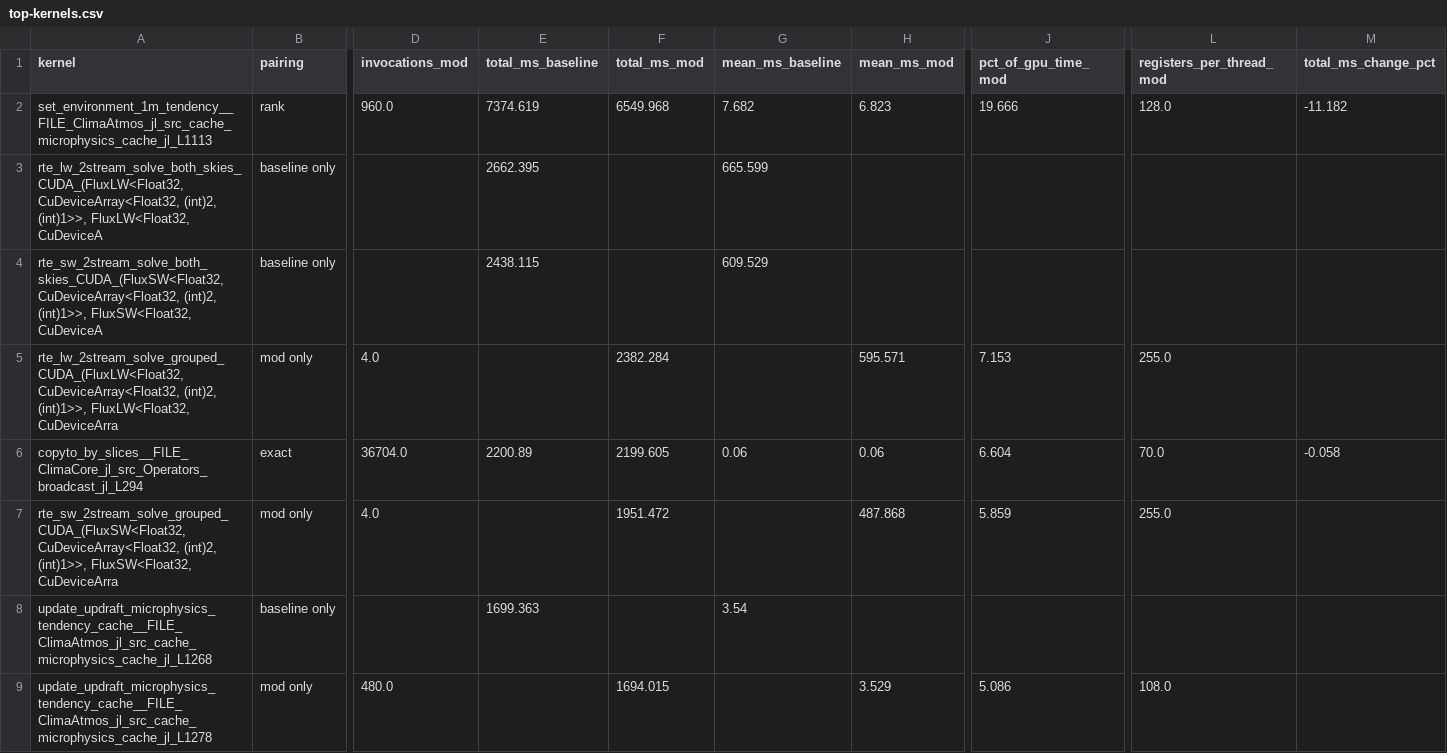
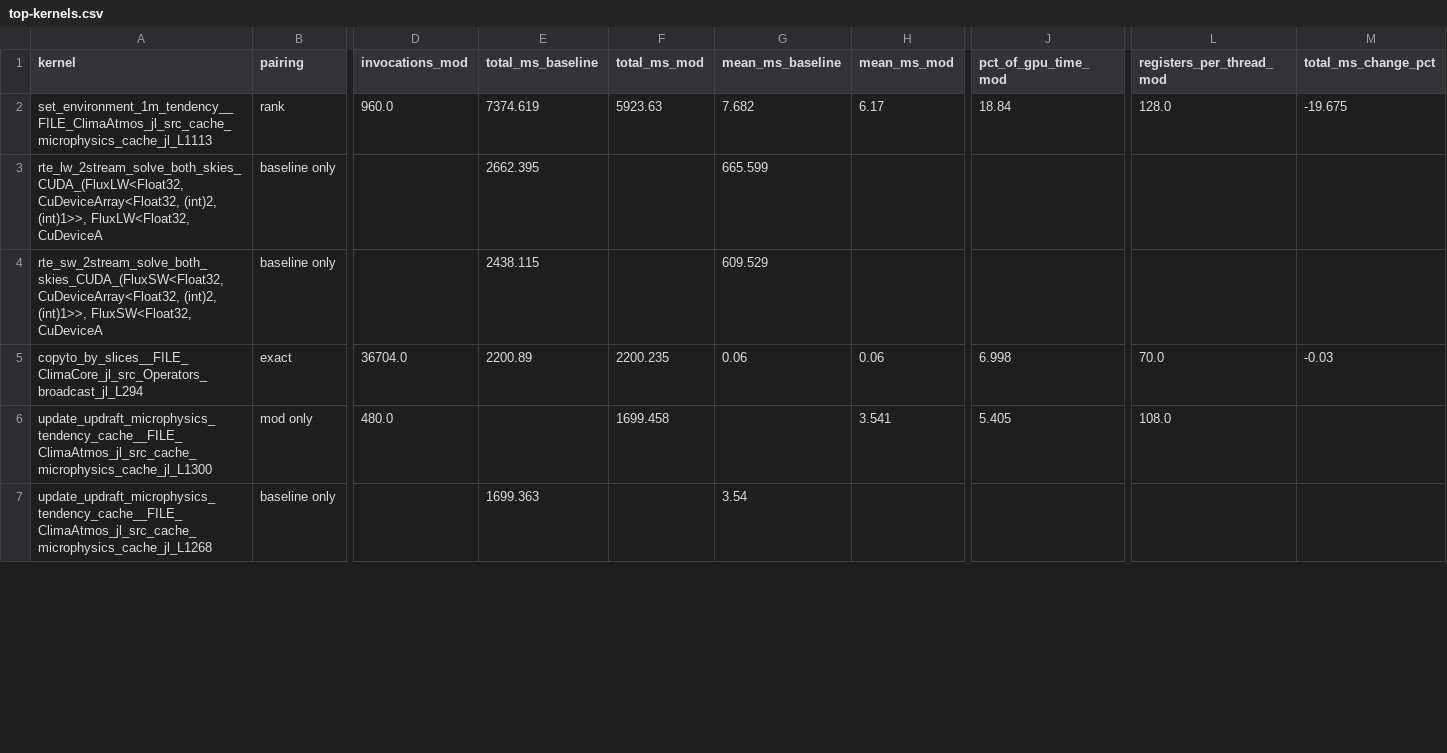
Before and after one commit to petebachant/clima-gpu-profiling, a CSV file: results/top-kernels.csv, drawn as a sheet; only a part is shown, gaps mark what is left out; removed rows and columns are numbered as before the commit, all else as after; rows hold the shown columns only; the diff covers the shown part only; the diff names each change by its address in the sheet, - before the commit and + after, or states it on an @@ line.

Commit message:
Price a radiation band over every kernel its solve launches, and count solves by reduction

```diff
--- a/results/top-kernels.csv
+++ b/results/top-kernels.csv
-F2 (total_ms_mod): 6549.968
+F2 (total_ms_mod): 5923.63
-H2 (mean_ms_mod): 6.823
+H2 (mean_ms_mod): 6.17
-J2 (pct_of_gpu_time_mod): 19.666
+J2 (pct_of_gpu_time_mod): 18.84
-M2 (total_ms_change_pct): -11.182
+M2 (total_ms_change_pct): -19.675
-row 5: rte_lw_2stream_solve_grouped_CUDA_(FluxLW<Float32, CuDeviceArray<Float32, (int)2, (int)1>>, FluxLW<Float32, CuDeviceArra | mod only | 4.0 |  | 2382.284 |  | 595.571 | 7.153 | 255.0
-F5 (total_ms_mod): 2199.605
+F5 (total_ms_mod): 2200.235
-J5 (pct_of_gpu_time_mod): 6.604
+J5 (pct_of_gpu_time_mod): 6.998
-M5 (total_ms_change_pct): -0.058
+M5 (total_ms_change_pct): -0.03
-row 7: rte_sw_2stream_solve_grouped_CUDA_(FluxSW<Float32, CuDeviceArray<Float32, (int)2, (int)1>>, FluxSW<Float32, CuDeviceArra | mod only | 4.0 |  | 1951.472 |  | 487.868 | 5.859 | 255.0
+row 6: update_updraft_microphysics_tendency_cache__FILE_ClimaAtmos_jl_src_cache_microphysics_cache_jl_L1300 | mod only | 480.0 |  | 1699.458 |  | 3.541 | 5.405 | 108.0
-row 9: update_updraft_microphysics_tendency_cache__FILE_ClimaAtmos_jl_src_cache_microphysics_cache_jl_L1278 | mod only | 480.0 |  | 1694.015 |  | 3.529 | 5.086 | 108.0
```
Also changed, not shown: 3 added rows, 1 removed row and 36 edited cells elsewhere in this file, 10 other files.
